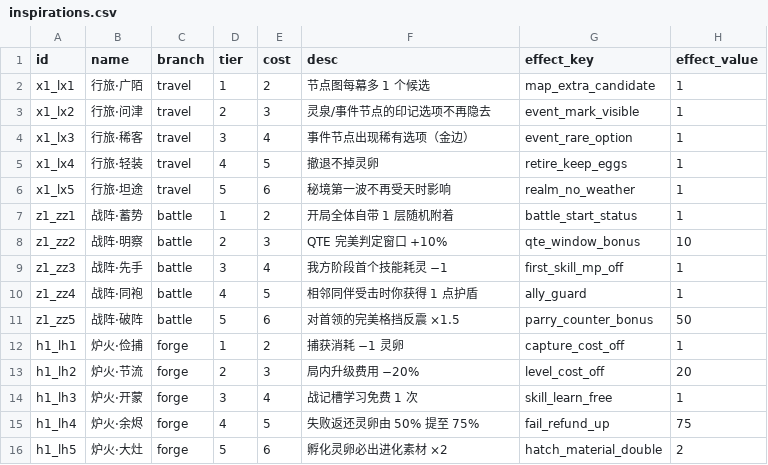
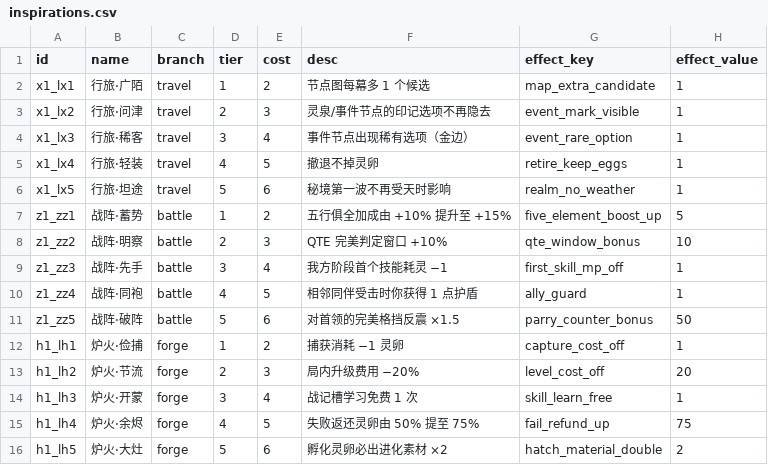
Before and after one commit to ZZYX8Ar/WanXiang, a CSV file: Assets/Resources/Data/inspirations.csv, drawn as a sheet.

```diff
--- a/Assets/Resources/Data/inspirations.csv
+++ b/Assets/Resources/Data/inspirations.csv
@@ -6,3 +6,3 @@ x1_lx4,行旅·轻装,travel,4,5,撤退不掉灵卵,retire_keep_eggs,1
 x1_lx5,行旅·坦途,travel,5,6,秘境第一波不再受天时影响,realm_no_weather,1
-z1_zz1,战阵·蓄势,battle,1,2,开局全体自带 1 层随机附着,battle_start_status,1
+z1_zz1,战阵·蓄势,battle,1,2,五行俱全加成由 +10% 提升至 +15%,five_element_boost_up,5
 z1_zz2,战阵·明察,battle,2,3,QTE 完美判定窗口 +10%,qte_window_bonus,10
```
Also changed, not shown: 1 other file.
